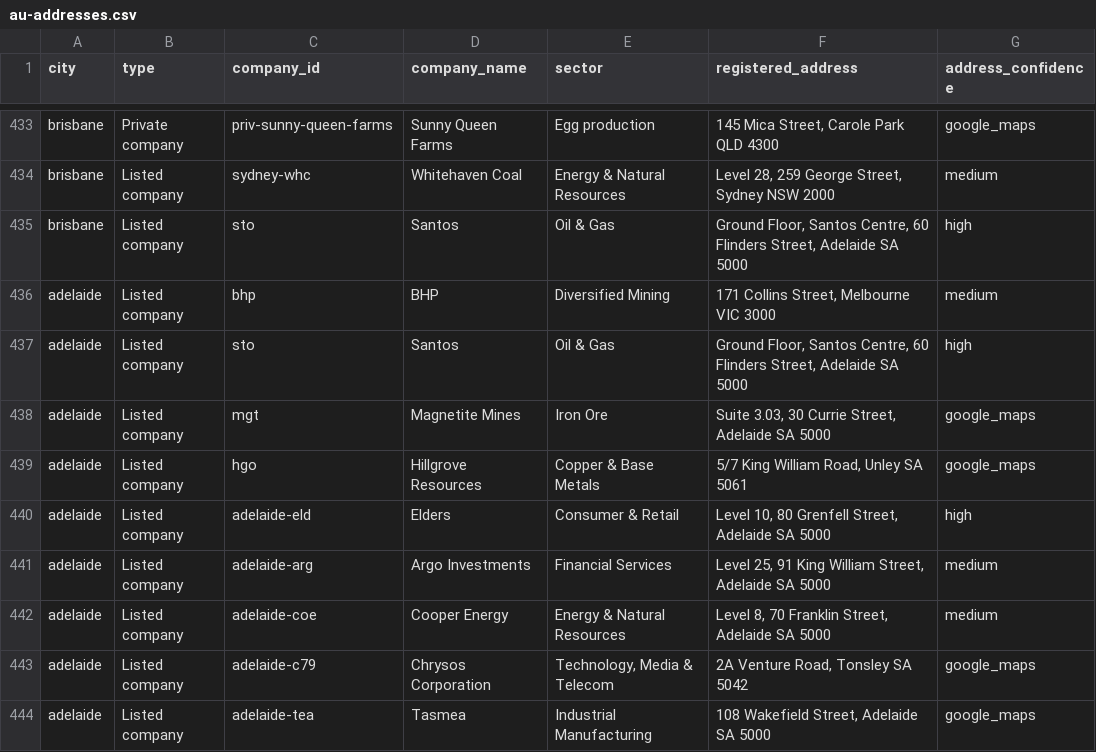
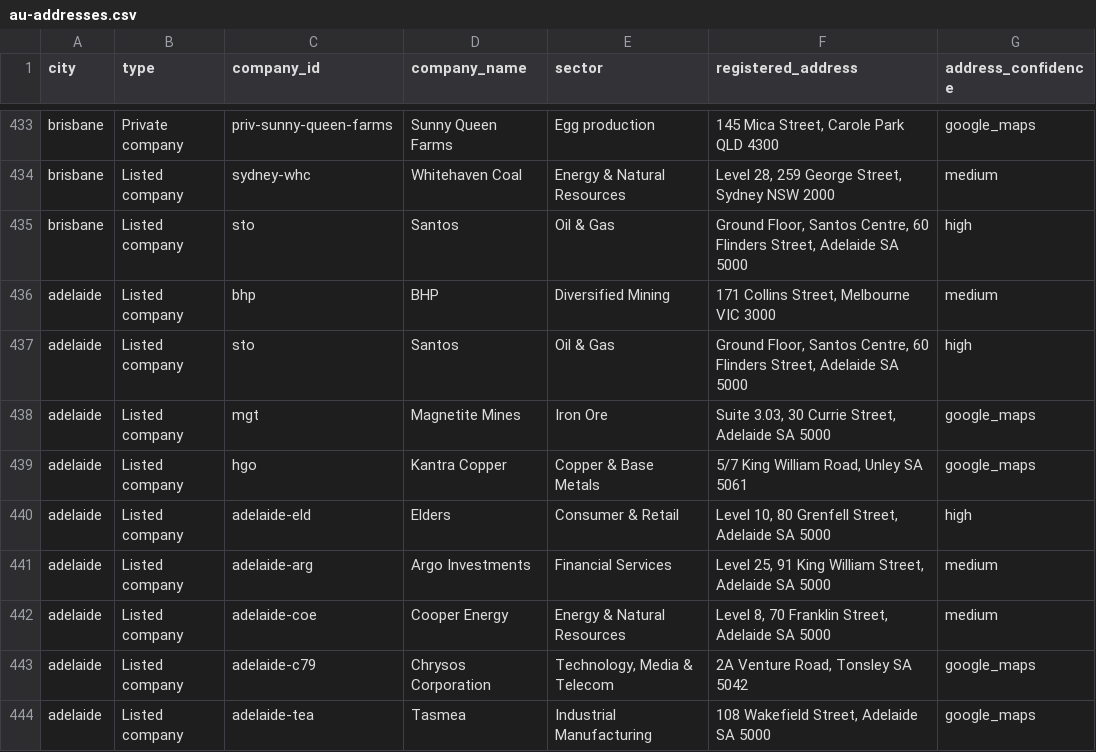
Before and after one commit to BenRidgwell/employsi, a CSV file: scripts/au-addresses.csv, drawn as a sheet; only a part is shown, gaps mark what is left out.

```diff
--- a/scripts/au-addresses.csv
+++ b/scripts/au-addresses.csv
@@ -438,3 +438,3 @@ adelaide,Listed company,sto,Santos,Oil & Gas,"Ground Floor, Santos Centre, 60 Fl
 adelaide,Listed company,mgt,Magnetite Mines,Iron Ore,"Suite 3.03, 30 Currie Street, Adelaide SA 5000",google_maps
-adelaide,Listed company,hgo,Hillgrove Resources,Copper & Base Metals,"5/7 King William Road, Unley SA 5061",google_maps
+adelaide,Listed company,hgo,Kantra Copper,Copper & Base Metals,"5/7 King William Road, Unley SA 5061",google_maps
 adelaide,Listed company,adelaide-eld,Elders,Consumer & Retail,"Level 10, 80 Grenfell Street, Adelaide SA 5000",high
```
Also changed, not shown: 8 other files.
